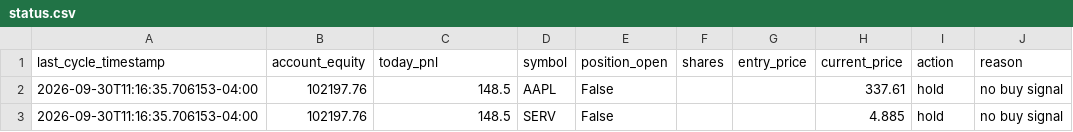
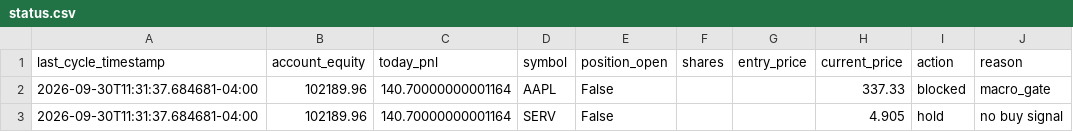
Before and after one commit to SinbadTheExplorer/graywind, a CSV file: dashboard-data/status.csv, drawn as a sheet.

```diff
--- a/dashboard-data/status.csv
+++ b/dashboard-data/status.csv
@@ -1,3 +1,3 @@
 last_cycle_timestamp,account_equity,today_pnl,symbol,position_open,shares,entry_price,current_price,action,reason
-2026-09-30T11:16:35.706153-04:00,102197.76,148.5,AAPL,False,,,337.61,hold,no buy signal
-2026-09-30T11:16:35.706153-04:00,102197.76,148.5,SERV,False,,,4.885,hold,no buy signal
+2026-09-30T11:31:37.684681-04:00,102189.96,140.70000000001164,AAPL,False,,,337.33,blocked,macro_gate
+2026-09-30T11:31:37.684681-04:00,102189.96,140.70000000001164,SERV,False,,,4.905,hold,no buy signal
```
Also changed, not shown: dashboard-data/equity_curve.csv, state/decision_log.csv, 1 other file.
